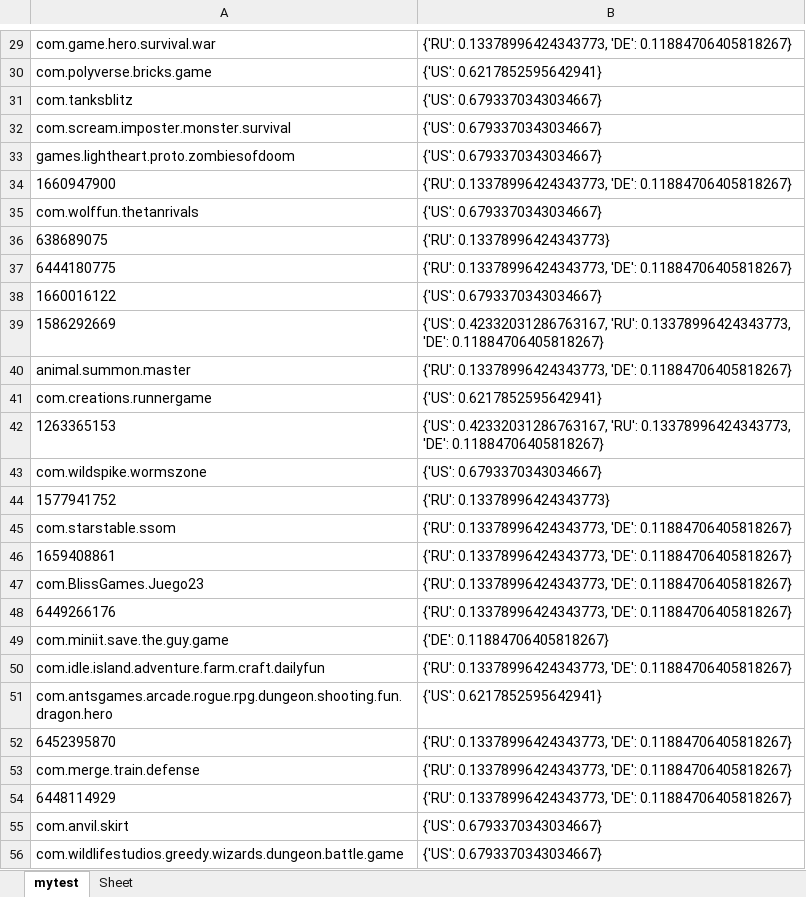
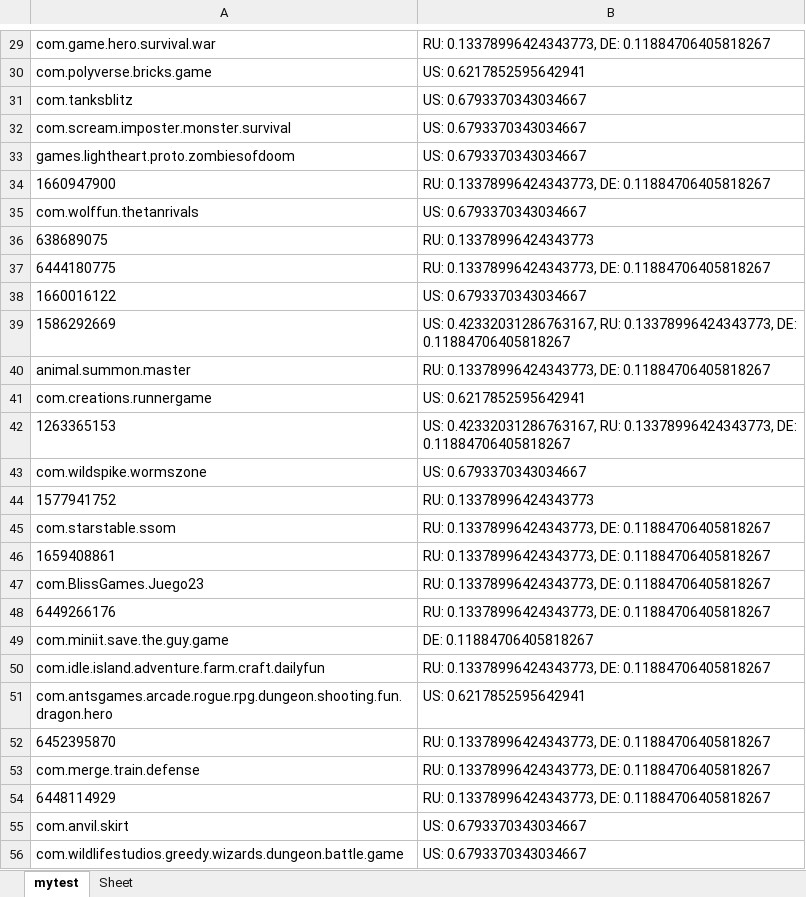
Before and after one commit to K77/LearnPython, an Excel workbook: XLS_Info/Mytest.xlsx, sheet mytest, drawn as a sheet; only a part is shown, gaps mark what is left out; values as stored, in another font and other column widths than the file's, no borders; the diff covers the shown part only; the diff names each change by its address in the sheet, - before the commit and + after, or states it on an @@ line.

```diff
--- a/XLS_Info/Mytest.xlsx (sheet mytest)
+++ b/XLS_Info/Mytest.xlsx (sheet mytest)
-B29: {'RU': 0.13378996424343773, 'DE': 0.11884706405818267}
+B29: RU: 0.13378996424343773, DE: 0.11884706405818267
-B30: {'US': 0.6217852595642941}
+B30: US: 0.6217852595642941
-B31:B33: {'US': 0.6793370343034667}
+B31:B33: US: 0.6793370343034667
-B34: {'RU': 0.13378996424343773, 'DE': 0.11884706405818267}
+B34: RU: 0.13378996424343773, DE: 0.11884706405818267
-B35: {'US': 0.6793370343034667}
+B35: US: 0.6793370343034667
-B36: {'RU': 0.13378996424343773}
+B36: RU: 0.13378996424343773
-B37: {'RU': 0.13378996424343773, 'DE': 0.11884706405818267}
+B37: RU: 0.13378996424343773, DE: 0.11884706405818267
-B38: {'US': 0.6793370343034667}
+B38: US: 0.6793370343034667
-B39: {'US': 0.42332031286763167, 'RU': 0.13378996424343773, 'DE': 0.11884706405818267}
+B39: US: 0.42332031286763167, RU: 0.13378996424343773, DE: 0.11884706405818267
-B40: {'RU': 0.13378996424343773, 'DE': 0.11884706405818267}
+B40: RU: 0.13378996424343773, DE: 0.11884706405818267
-B41: {'US': 0.6217852595642941}
+B41: US: 0.6217852595642941
-B42: {'US': 0.42332031286763167, 'RU': 0.13378996424343773, 'DE': 0.11884706405818267}
+B42: US: 0.42332031286763167, RU: 0.13378996424343773, DE: 0.11884706405818267
-B43: {'US': 0.6793370343034667}
+B43: US: 0.6793370343034667
-B44: {'RU': 0.13378996424343773}
+B44: RU: 0.13378996424343773
-B45:B48: {'RU': 0.13378996424343773, 'DE': 0.11884706405818267}
+B45:B48: RU: 0.13378996424343773, DE: 0.11884706405818267
-B49: {'DE': 0.11884706405818267}
+B49: DE: 0.11884706405818267
-B50: {'RU': 0.13378996424343773, 'DE': 0.11884706405818267}
+B50: RU: 0.13378996424343773, DE: 0.11884706405818267
-B51: {'US': 0.6217852595642941}
+B51: US: 0.6217852595642941
-B52:B54: {'RU': 0.13378996424343773, 'DE': 0.11884706405818267}
+B52:B54: RU: 0.13378996424343773, DE: 0.11884706405818267
-B55:B56: {'US': 0.6793370343034667}
+B55:B56: US: 0.6793370343034667
```
Also changed, not shown: 45 edited cells elsewhere in this sheet, 2 other files.
